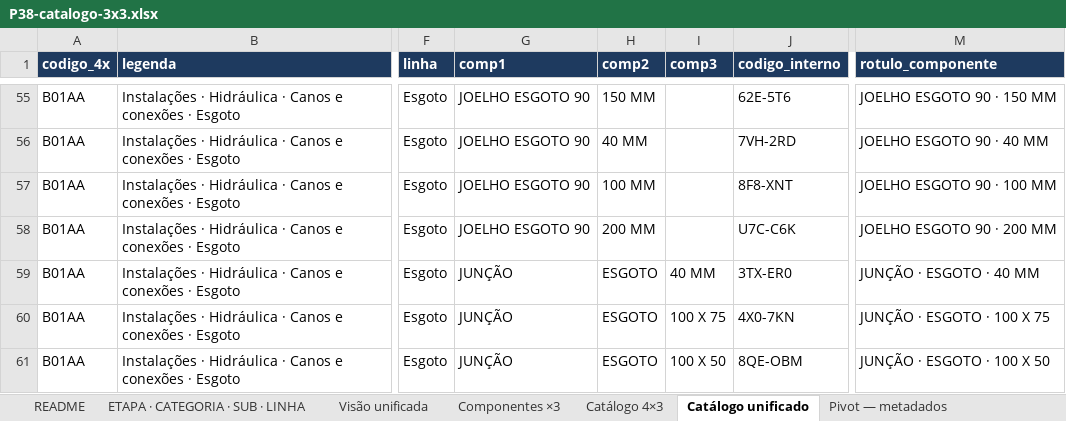
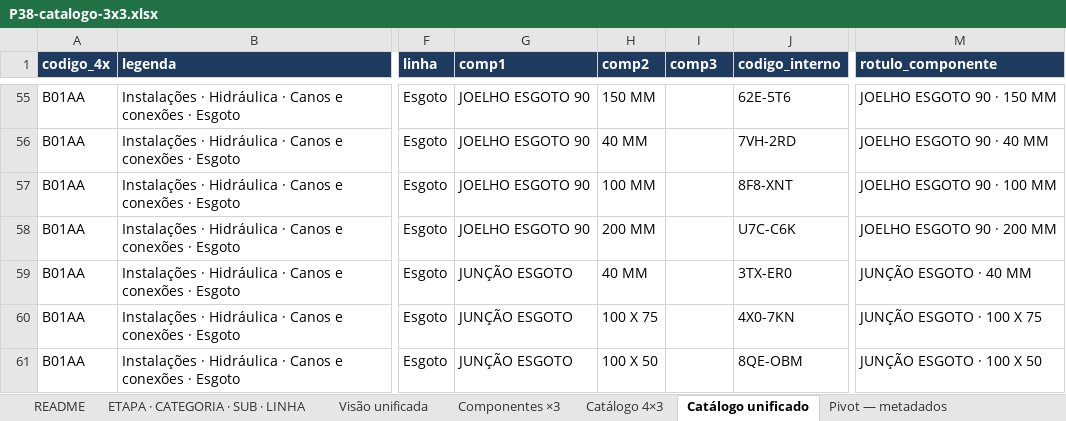
Before and after one commit to joaoandreriberopacheco-netizen/P38-ERP, an Excel workbook: docs/exports/P38-catalogo-3x3.xlsx, sheet Catálogo unificado, drawn as a sheet; only a part is shown, gaps mark what is left out; values as stored, in another font and other column widths than the file's, no borders; the diff covers the shown part only; the diff names each change by its address in the sheet, - before the commit and + after, or states it on an @@ line.

```diff
--- a/docs/exports/P38-catalogo-3x3.xlsx (sheet Catálogo unificado)
+++ b/docs/exports/P38-catalogo-3x3.xlsx (sheet Catálogo unificado)
-G59:G61 (comp1): JUNÇÃO
+G59:G61 (comp1): JUNÇÃO ESGOTO
-H59 (comp2): ESGOTO
+H59 (comp2): 40 MM
-I59 (comp3): 40 MM
+I59 (comp3): (empty)
-M59 (rotulo_componente): JUNÇÃO · ESGOTO · 40 MM
+M59 (rotulo_componente): JUNÇÃO ESGOTO · 40 MM
-H60 (comp2): ESGOTO
+H60 (comp2): 100 X 75
-I60 (comp3): 100 X 75
+I60 (comp3): (empty)
-M60 (rotulo_componente): JUNÇÃO · ESGOTO · 100 X 75
+M60 (rotulo_componente): JUNÇÃO ESGOTO · 100 X 75
-H61 (comp2): ESGOTO
+H61 (comp2): 100 X 50
-I61 (comp3): 100 X 50
+I61 (comp3): (empty)
-M61 (rotulo_componente): JUNÇÃO · ESGOTO · 100 X 50
+M61 (rotulo_componente): JUNÇÃO ESGOTO · 100 X 50
```
Also changed, not shown: 2 added rows, 2 removed rows and 100 edited cells elsewhere in this sheet, sheet Catálogo 4×3, sheet Componentes ×3, sheet README, sheet Visão unificada, sheet ETAPA · CATEGORIA · SUB · LINHA, docs/exports/P38-catalogo-4x3.xlsx, 2 other files.
